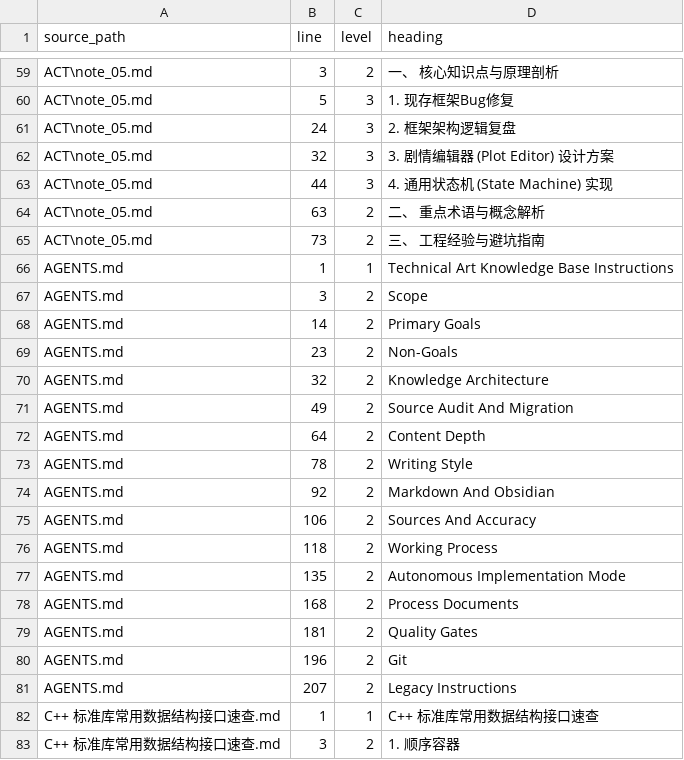
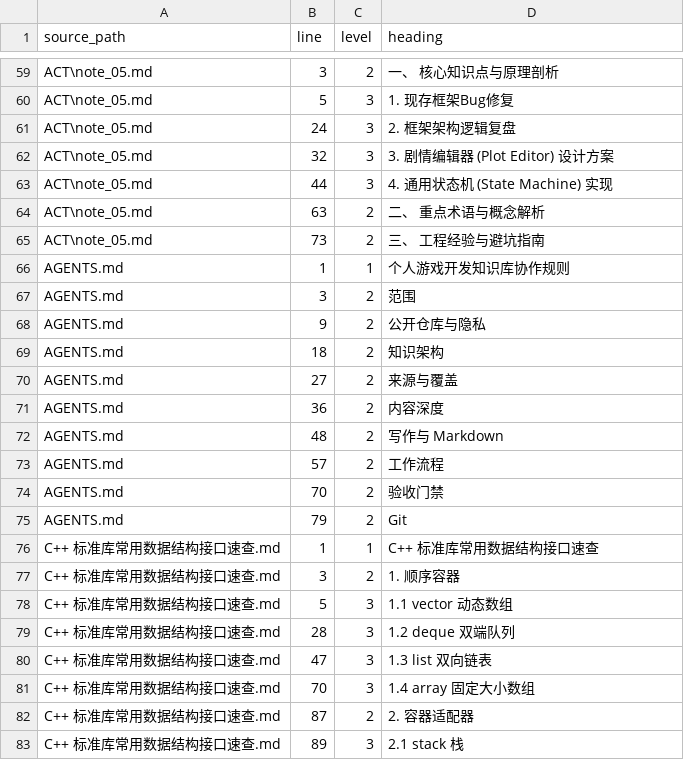
Before and after one commit to Azuredusk026/self-study-notes, a TSV file: docs/manifests/markdown-headings.tsv, drawn as a sheet; only a part is shown, gaps mark what is left out; the shorter side is filled out with more unchanged rows.

```diff
--- a/docs/manifests/markdown-headings.tsv
+++ b/docs/manifests/markdown-headings.tsv
@@ -65,18 +65,12 @@
 "ACT\note_05.md"	"73"	"2"	"三、 工程经验与避坑指南"
-"AGENTS.md"	"1"	"1"	"Technical Art Knowledge Base Instructions"
-"AGENTS.md"	"3"	"2"	"Scope"
-"AGENTS.md"	"14"	"2"	"Primary Goals"
-"AGENTS.md"	"23"	"2"	"Non-Goals"
-"AGENTS.md"	"32"	"2"	"Knowledge Architecture"
-"AGENTS.md"	"49"	"2"	"Source Audit And Migration"
-"AGENTS.md"	"64"	"2"	"Content Depth"
-"AGENTS.md"	"78"	"2"	"Writing Style"
-"AGENTS.md"	"92"	"2"	"Markdown And Obsidian"
-"AGENTS.md"	"106"	"2"	"Sources And Accuracy"
-"AGENTS.md"	"118"	"2"	"Working Process"
-"AGENTS.md"	"135"	"2"	"Autonomous Implementation Mode"
-"AGENTS.md"	"168"	"2"	"Process Documents"
-"AGENTS.md"	"181"	"2"	"Quality Gates"
-"AGENTS.md"	"196"	"2"	"Git"
-"AGENTS.md"	"207"	"2"	"Legacy Instructions"
+"AGENTS.md"	"1"	"1"	"个人游戏开发知识库协作规则"
+"AGENTS.md"	"3"	"2"	"范围"
+"AGENTS.md"	"9"	"2"	"公开仓库与隐私"
+"AGENTS.md"	"18"	"2"	"知识架构"
+"AGENTS.md"	"27"	"2"	"来源与覆盖"
+"AGENTS.md"	"36"	"2"	"内容深度"
+"AGENTS.md"	"48"	"2"	"写作与 Markdown"
+"AGENTS.md"	"57"	"2"	"工作流程"
+"AGENTS.md"	"70"	"2"	"验收门禁"
+"AGENTS.md"	"79"	"2"	"Git"
 "C++ 标准库常用数据结构接口速查.md"	"1"	"1"	"C++ 标准库常用数据结构接口速查"
```
Also changed, not shown: docs/manifests/source-inventory.tsv, 35 other files.
